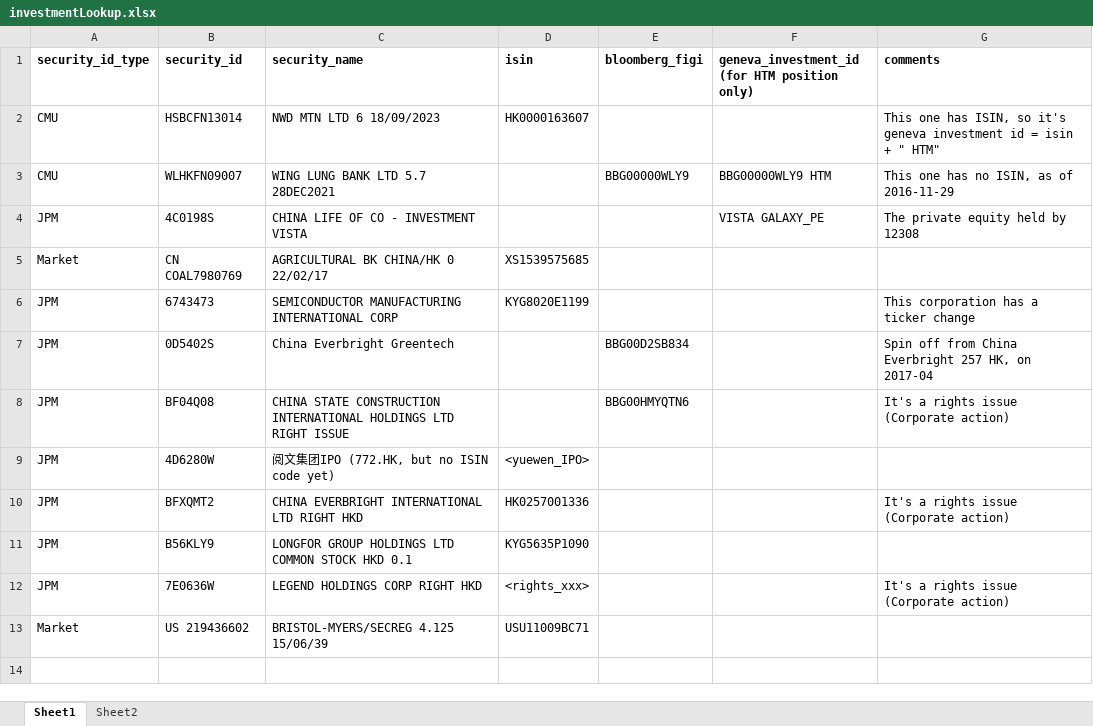
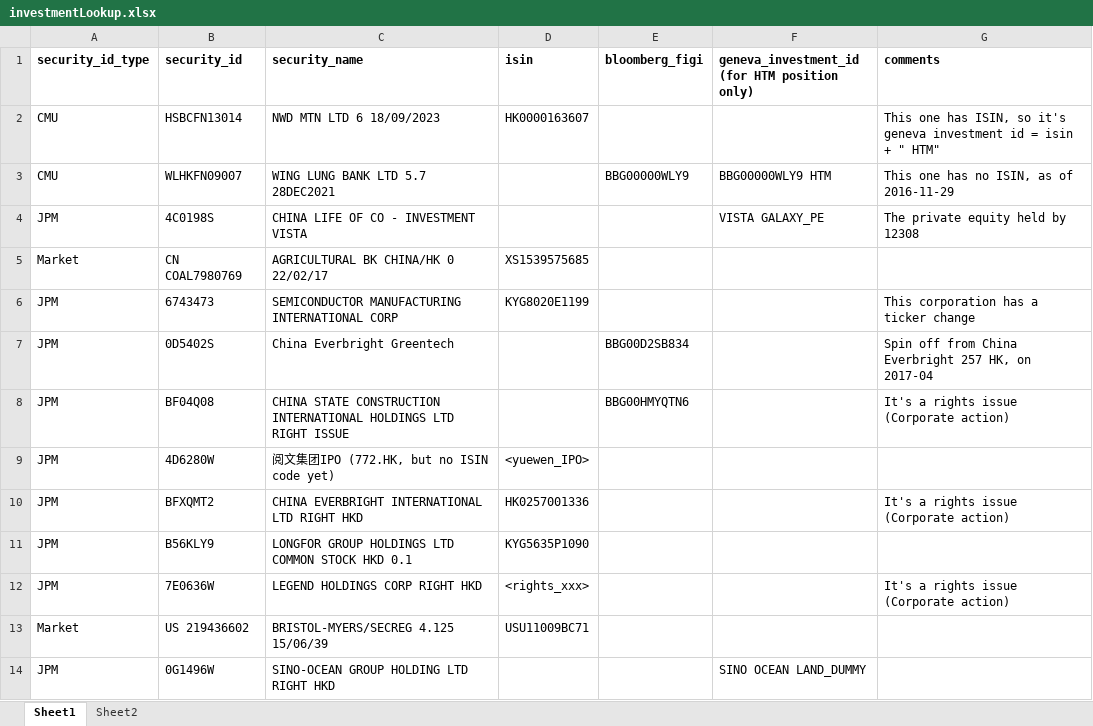
Before and after one commit to ZhangSteven/investment_lookup, an Excel workbook: investmentLookup.xlsx, sheet Sheet1, drawn as a sheet; values as stored, in another font and other column widths than the file's, no borders; charts and pictures not drawn; the diff names each change by its address in the sheet, - before the commit and + after, or states it on an @@ line.

```diff
--- a/investmentLookup.xlsx (sheet Sheet1)
+++ b/investmentLookup.xlsx (sheet Sheet1)
+row 14: JPM | 0G1496W | SINO-OCEAN GROUP HOLDING LTD RIGHT HKD |  |  | SINO OCEAN LAND_DUMMY
```
Also changed, not shown: sheet Sheet2.
